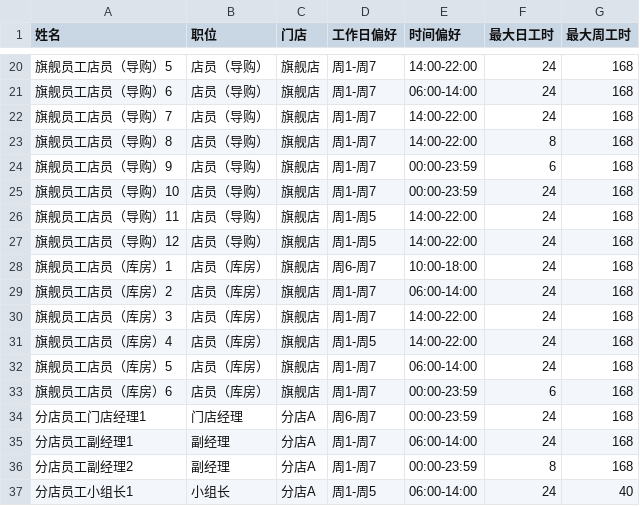
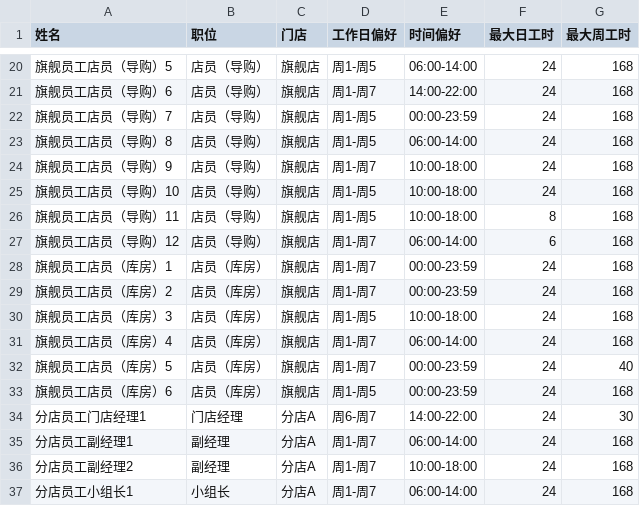
Before and after one commit to zzy-repo/SmartRoster, a CSV file: roster/data/employees.csv, drawn as a sheet; only a part is shown, gaps mark what is left out; the diff covers the shown part only.

```diff
--- a/roster/data/employees.csv
+++ b/roster/data/employees.csv
@@ -20,18 +20,18 @@
-旗舰员工店员（导购）5,店员（导购）,旗舰店,周1-周7,14:00-22:00,24,168
-旗舰员工店员（导购）6,店员（导购）,旗舰店,周1-周7,06:00-14:00,24,168
-旗舰员工店员（导购）7,店员（导购）,旗舰店,周1-周7,14:00-22:00,24,168
-旗舰员工店员（导购）8,店员（导购）,旗舰店,周1-周7,14:00-22:00,8,168
-旗舰员工店员（导购）9,店员（导购）,旗舰店,周1-周7,00:00-23:59,6,168
-旗舰员工店员（导购）10,店员（导购）,旗舰店,周1-周7,00:00-23:59,24,168
-旗舰员工店员（导购）11,店员（导购）,旗舰店,周1-周5,14:00-22:00,24,168
-旗舰员工店员（导购）12,店员（导购）,旗舰店,周1-周5,14:00-22:00,24,168
-旗舰员工店员（库房）1,店员（库房）,旗舰店,周6-周7,10:00-18:00,24,168
-旗舰员工店员（库房）2,店员（库房）,旗舰店,周1-周7,06:00-14:00,24,168
-旗舰员工店员（库房）3,店员（库房）,旗舰店,周1-周7,14:00-22:00,24,168
-旗舰员工店员（库房）4,店员（库房）,旗舰店,周1-周5,14:00-22:00,24,168
-旗舰员工店员（库房）5,店员（库房）,旗舰店,周1-周7,06:00-14:00,24,168
-旗舰员工店员（库房）6,店员（库房）,旗舰店,周1-周7,00:00-23:59,6,168
-分店员工门店经理1,门店经理,分店A,周6-周7,00:00-23:59,24,168
+旗舰员工店员（导购）5,店员（导购）,旗舰店,周1-周5,06:00-14:00,24,168
+旗舰员工店员（导购）6,店员（导购）,旗舰店,周1-周7,14:00-22:00,24,168
+旗舰员工店员（导购）7,店员（导购）,旗舰店,周1-周5,00:00-23:59,24,168
+旗舰员工店员（导购）8,店员（导购）,旗舰店,周1-周5,06:00-14:00,24,168
+旗舰员工店员（导购）9,店员（导购）,旗舰店,周1-周7,10:00-18:00,24,168
+旗舰员工店员（导购）10,店员（导购）,旗舰店,周1-周5,10:00-18:00,24,168
+旗舰员工店员（导购）11,店员（导购）,旗舰店,周1-周5,10:00-18:00,8,168
+旗舰员工店员（导购）12,店员（导购）,旗舰店,周1-周7,06:00-14:00,6,168
+旗舰员工店员（库房）1,店员（库房）,旗舰店,周1-周7,00:00-23:59,24,168
+旗舰员工店员（库房）2,店员（库房）,旗舰店,周1-周7,00:00-23:59,24,168
+旗舰员工店员（库房）3,店员（库房）,旗舰店,周1-周5,10:00-18:00,24,168
+旗舰员工店员（库房）4,店员（库房）,旗舰店,周1-周7,06:00-14:00,24,168
+旗舰员工店员（库房）5,店员（库房）,旗舰店,周1-周7,00:00-23:59,24,40
+旗舰员工店员（库房）6,店员（库房）,旗舰店,周1-周5,00:00-23:59,24,168
+分店员工门店经理1,门店经理,分店A,周6-周7,14:00-22:00,24,30
 分店员工副经理1,副经理,分店A,周1-周7,06:00-14:00,24,168
-分店员工副经理2,副经理,分店A,周1-周7,00:00-23:59,8,168
-分店员工小组长1,小组长,分店A,周1-周5,06:00-14:00,24,40
+分店员工副经理2,副经理,分店A,周1-周7,10:00-18:00,24,168
+分店员工小组长1,小组长,分店A,周1-周7,06:00-14:00,24,168
```
Also changed, not shown: 145 edited cells elsewhere in this file, roster/data/schedule.csv, 2 other files.
